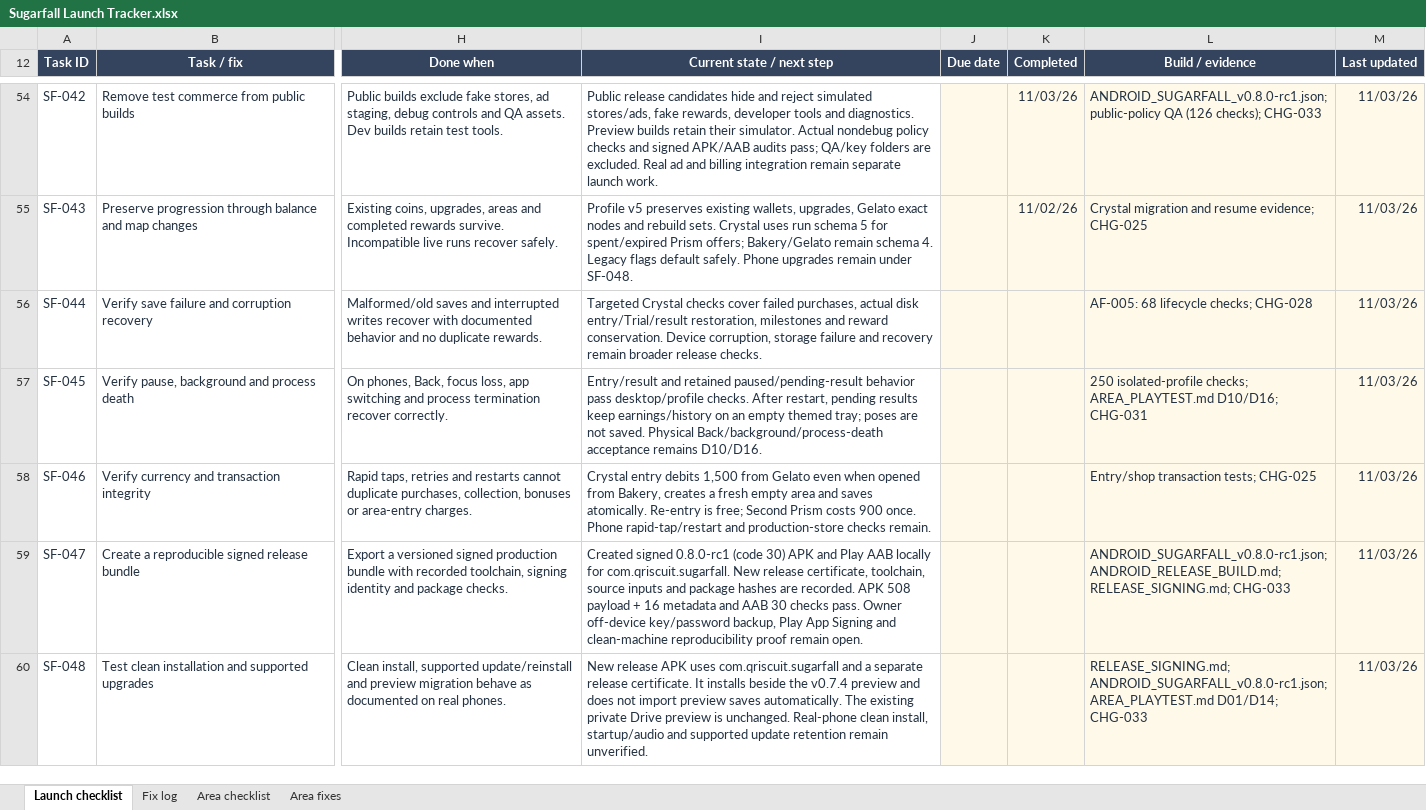
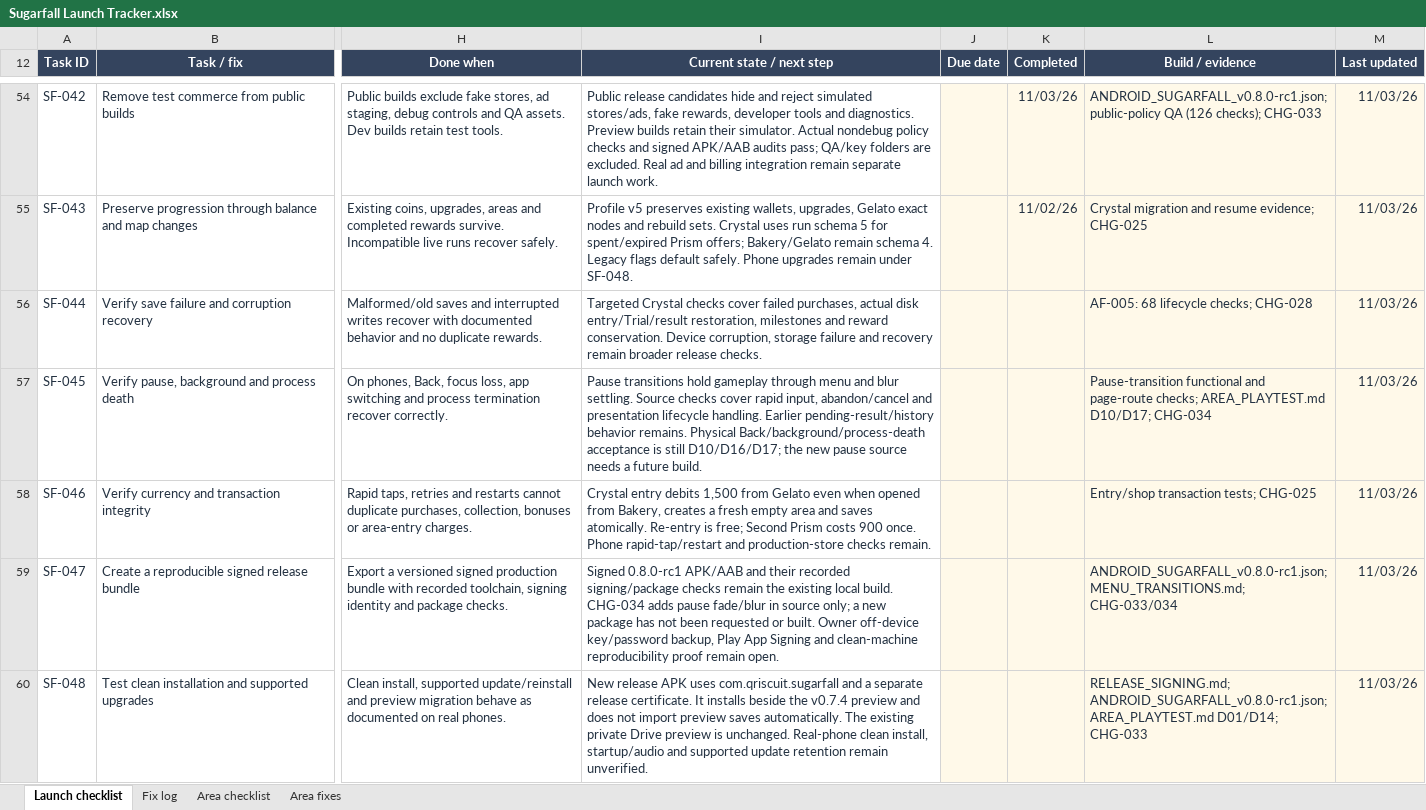
Before and after one commit to Qriscuit/SugarFall, an Excel workbook: outputs/launch-tracker-01a18eec/Sugarfall Launch Tracker.xlsx, sheet Launch checklist, drawn as a sheet; only a part is shown, gaps mark what is left out; values as stored, in another font and other column widths than the file's, no borders; conditional formats and table styles not drawn; the diff covers the shown part only; the diff names each change by its address in the sheet, - before the commit and + after, or states it on an @@ line.

Commit message:
Fade pause over blurred gameplay and clear blur after Resume

```diff
--- a/outputs/launch-tracker-01a18eec/Sugarfall Launch Tracker.xlsx (sheet Launch checklist)
+++ b/outputs/launch-tracker-01a18eec/Sugarfall Launch Tracker.xlsx (sheet Launch checklist)
-I57 (Current state / next step): Entry/result and retained paused/pending-result behavior pass desktop/profile checks. After restart, pending results keep earnings/history on an empty themed tray; poses are not saved. Physical Back/background/process-death acceptance remains D10/D16.
+I57 (Current state / next step): Pause transitions hold gameplay through menu and blur settling. Source checks cover rapid input, abandon/cancel and presentation lifecycle handling. Earlier pending-result/history behavior remains. Physical Back/background/process-death acceptance is still D10/D16/D17; the new pause source needs a future build.
-L57 (Build / evidence): 250 isolated-profile checks; AREA_PLAYTEST.md D10/D16; CHG-031
+L57 (Build / evidence): Pause-transition functional and page-route checks; AREA_PLAYTEST.md D10/D17; CHG-034
-I59 (Current state / next step): Created signed 0.8.0-rc1 (code 30) APK and Play AAB locally for com.qriscuit.sugarfall. New release certificate, toolchain, source inputs and package hashes are recorded. APK 508 payload + 16 metadata and AAB 30 checks pass. Owner off-device…
+I59 (Current state / next step): Signed 0.8.0-rc1 APK/AAB and their recorded signing/package checks remain the existing local build. CHG-034 adds pause fade/blur in source only; a new package has not been requested or built. Owner off-device…
-L59 (Build / evidence): ANDROID_SUGARFALL_v0.8.0-rc1.json; ANDROID_RELEASE_BUILD.md; RELEASE_SIGNING.md; CHG-033
+L59 (Build / evidence): ANDROID_SUGARFALL_v0.8.0-rc1.json; MENU_TRANSITIONS.md; CHG-033/034
```
Also changed, not shown: 10 edited cells elsewhere in this sheet, sheet Fix log, sheet Area checklist, 23 other files.
